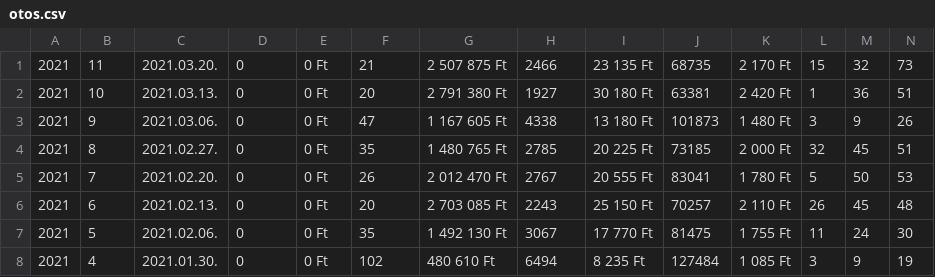
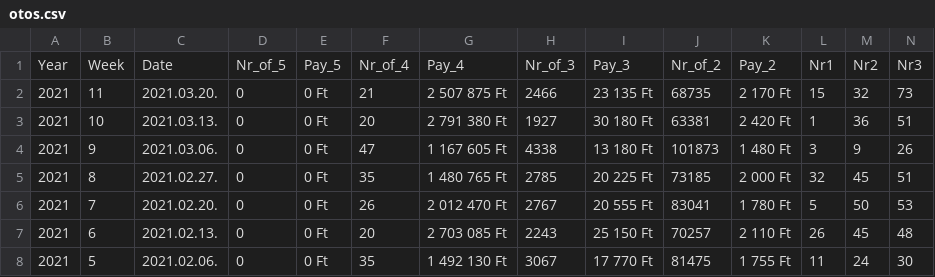
Before and after one commit to ZoliQua/python-home-kezdo, a CSV file: data/otos.csv, drawn as a sheet; only a part is shown; the shorter side is filled out with more unchanged rows; rows hold the shown columns only; the diff names each change by its address in the sheet, - before the commit and + after, or states it on an @@ line.

```diff
--- a/data/otos.csv
+++ b/data/otos.csv
+row 1: Year | Week | Date | Nr_of_5 | Pay_5 | Nr_of_4 | Pay_4 | Nr_of_3 | Pay_3 | Nr_of_2 | Pay_2 | Nr1 | Nr2 | Nr3
```
Also changed, not shown: 2 other files.
